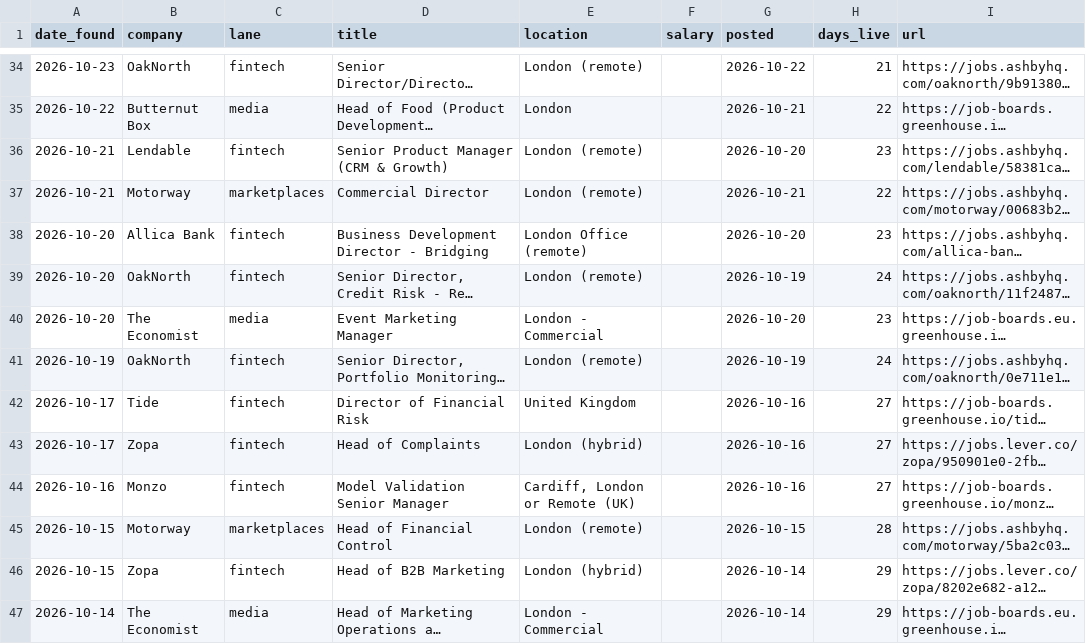
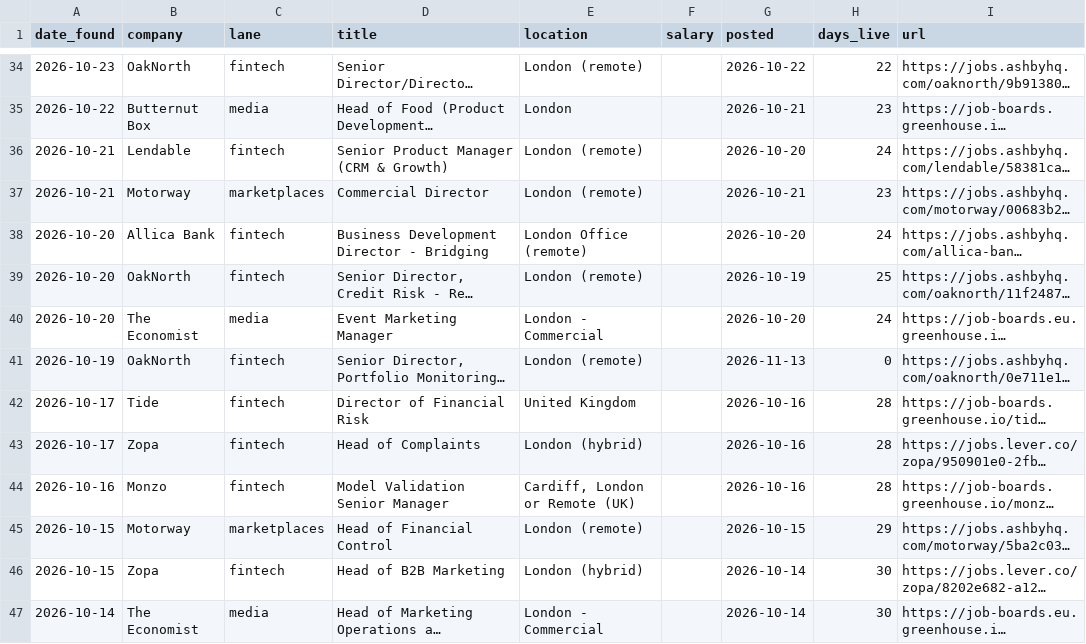
Before and after one commit to jamesm-lgtm/roleradar, a CSV file: all_current.csv, drawn as a sheet; only a part is shown, gaps mark what is left out; long unchanged cells end in …; the diff covers the shown part only; the diff names each change by its address in the sheet, - before the commit and + after, or states it on an @@ line.

```diff
--- a/all_current.csv
+++ b/all_current.csv
-H34 (days_live): 21
+H34 (days_live): 22
-H35 (days_live): 22
+H35 (days_live): 23
-H36 (days_live): 23
+H36 (days_live): 24
-H37 (days_live): 22
+H37 (days_live): 23
-H38 (days_live): 23
+H38 (days_live): 24
-H39 (days_live): 24
+H39 (days_live): 25
-H40 (days_live): 23
+H40 (days_live): 24
-G41 (posted): 2026-10-19
+G41 (posted): 2026-11-13
-H41 (days_live): 24
+H41 (days_live): 0
-H42:H44 (days_live): 27
+H42:H44 (days_live): 28
-H45 (days_live): 28
+H45 (days_live): 29
-H46:H47 (days_live): 29
+H46:H47 (days_live): 30
```
Also changed, not shown: 98 edited cells elsewhere in this file, new_roles.csv, 2 other files.
